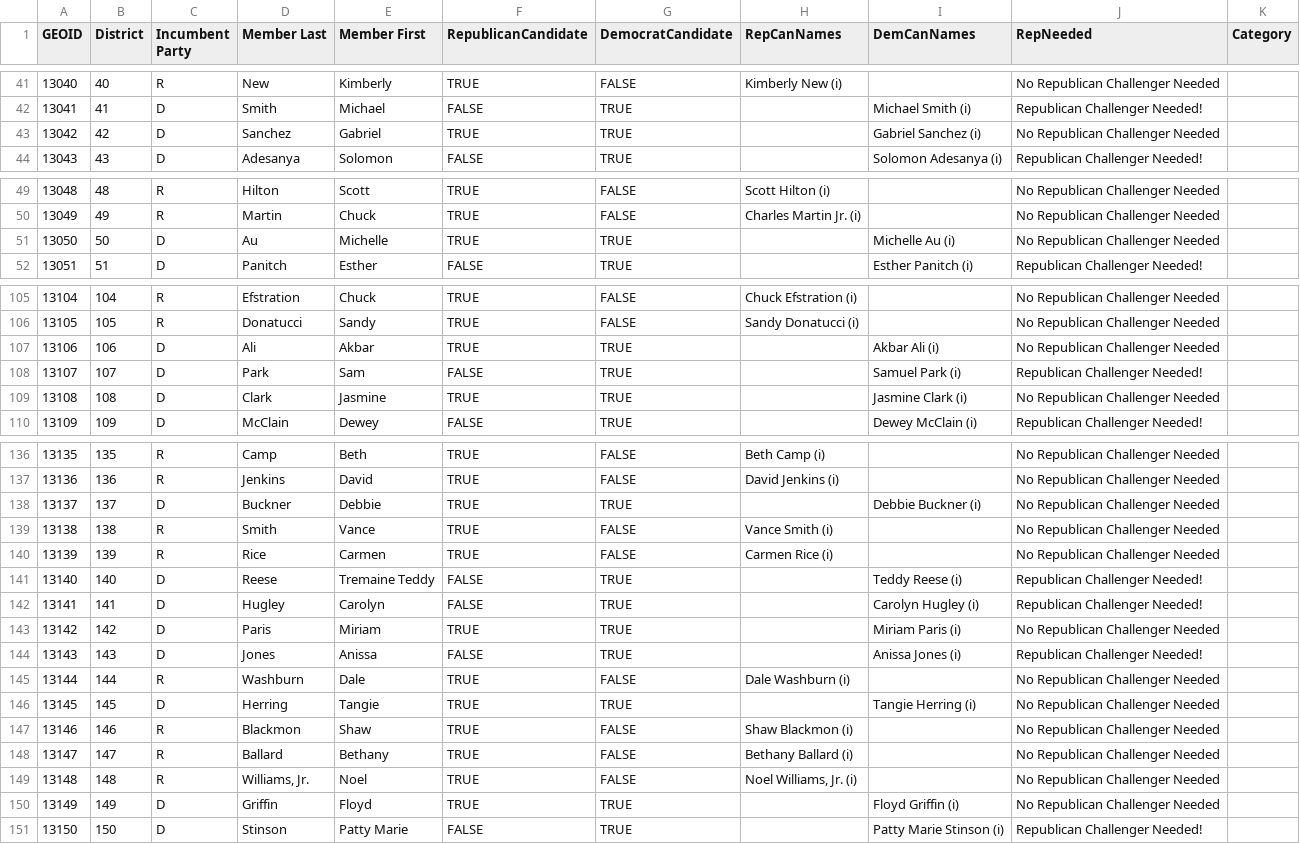
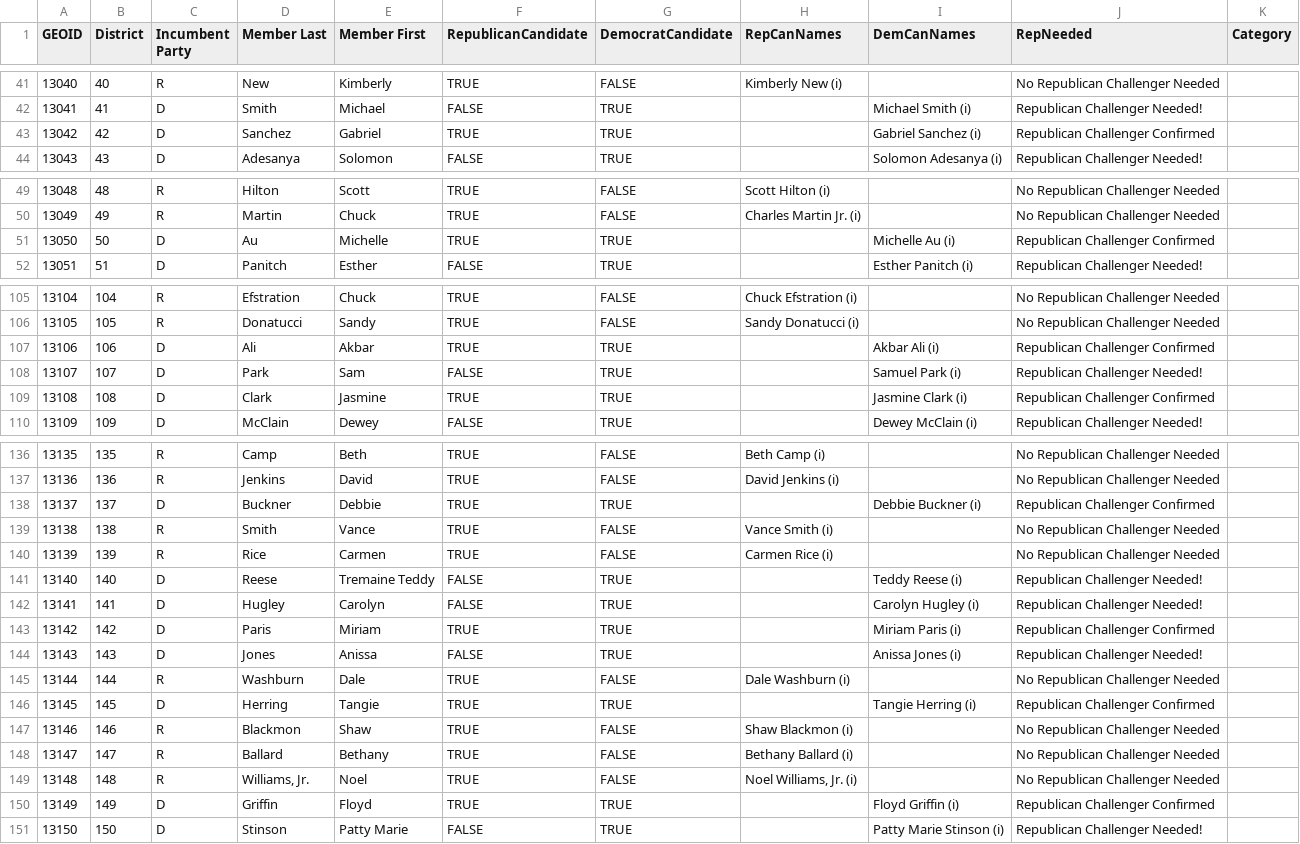
Before and after one commit to aclatl/aclatl.github.io, a CSV file: HouseDataCSV.csv, drawn as a sheet; only a part is shown, gaps mark what is left out; the diff covers the shown part only.

Commit message:
Update HouseDataCSV.csv

```diff
--- a/HouseDataCSV.csv
+++ b/HouseDataCSV.csv
@@ -42,3 +42,3 @@ GEOID,District,Incumbent Party,Member Last,Member First,RepublicanCandidate,Demo
 13041,41,D,Smith,Michael,FALSE,TRUE,,Michael Smith (i),Republican Challenger Needed!,
-13042,42,D,Sanchez,Gabriel,TRUE,TRUE,,Gabriel Sanchez (i),No Republican Challenger Needed,
+13042,42,D,Sanchez,Gabriel,TRUE,TRUE,,Gabriel Sanchez (i),Republican Challenger Confirmed,
 13043,43,D,Adesanya,Solomon,FALSE,TRUE,,Solomon Adesanya (i),Republican Challenger Needed!,
@@ -50,3 +50,3 @@ GEOID,District,Incumbent Party,Member Last,Member First,RepublicanCandidate,Demo
 13049,49,R,Martin,Chuck,TRUE,FALSE,Charles Martin Jr. (i),,No Republican Challenger Needed,
-13050,50,D,Au,Michelle,TRUE,TRUE,,Michelle Au (i),No Republican Challenger Needed,
+13050,50,D,Au,Michelle,TRUE,TRUE,,Michelle Au (i),Republican Challenger Confirmed,
 13051,51,D,Panitch,Esther,FALSE,TRUE,,Esther Panitch (i),Republican Challenger Needed!,
@@ -106,5 +106,5 @@ GEOID,District,Incumbent Party,Member Last,Member First,RepublicanCandidate,Demo
 13105,105,R,Donatucci,Sandy,TRUE,FALSE,Sandy Donatucci (i),,No Republican Challenger Needed,
-13106,106,D,Ali,Akbar,TRUE,TRUE,,Akbar Ali (i),No Republican Challenger Needed,
+13106,106,D,Ali,Akbar,TRUE,TRUE,,Akbar Ali (i),Republican Challenger Confirmed,
 13107,107,D,Park,Sam,FALSE,TRUE,,Samuel Park (i),Republican Challenger Needed!,
-13108,108,D,Clark,Jasmine,TRUE,TRUE,,Jasmine Clark (i),No Republican Challenger Needed,
+13108,108,D,Clark,Jasmine,TRUE,TRUE,,Jasmine Clark (i),Republican Challenger Confirmed,
 13109,109,D,McClain,Dewey,FALSE,TRUE,,Dewey McClain (i),Republican Challenger Needed!,
@@ -137,3 +137,3 @@ GEOID,District,Incumbent Party,Member Last,Member First,RepublicanCandidate,Demo
 13136,136,R,Jenkins,David,TRUE,FALSE,David Jenkins (i),,No Republican Challenger Needed,
-13137,137,D,Buckner,Debbie,TRUE,TRUE,,Debbie Buckner (i),No Republican Challenger Needed,
+13137,137,D,Buckner,Debbie,TRUE,TRUE,,Debbie Buckner (i),Republican Challenger Confirmed,
 13138,138,R,Smith,Vance,TRUE,FALSE,Vance Smith (i),,No Republican Challenger Needed,
@@ -142,6 +142,6 @@ GEOID,District,Incumbent Party,Member Last,Member First,RepublicanCandidate,Demo
 13141,141,D,Hugley,Carolyn,FALSE,TRUE,,Carolyn Hugley (i),Republican Challenger Needed!,
-13142,142,D,Paris,Miriam,TRUE,TRUE,,Miriam Paris (i),No Republican Challenger Needed,
+13142,142,D,Paris,Miriam,TRUE,TRUE,,Miriam Paris (i),Republican Challenger Confirmed,
 13143,143,D,Jones,Anissa,FALSE,TRUE,,Anissa Jones (i),Republican Challenger Needed!,
 13144,144,R,Washburn,Dale,TRUE,FALSE,Dale Washburn (i),,No Republican Challenger Needed,
-13145,145,D,Herring,Tangie,TRUE,TRUE,,Tangie Herring (i),No Republican Challenger Needed,
+13145,145,D,Herring,Tangie,TRUE,TRUE,,Tangie Herring (i),Republican Challenger Confirmed,
 13146,146,R,Blackmon,Shaw,TRUE,FALSE,Shaw Blackmon (i),,No Republican Challenger Needed,
@@ -149,3 +149,3 @@ GEOID,District,Incumbent Party,Member Last,Member First,RepublicanCandidate,Demo
 13148,148,R,"Williams, Jr.",Noel,TRUE,FALSE,"Noel Williams, Jr. (i)",,No Republican Challenger Needed,
-13149,149,D,Griffin,Floyd,TRUE,TRUE,,Floyd Griffin (i),No Republican Challenger Needed,
+13149,149,D,Griffin,Floyd,TRUE,TRUE,,Floyd Griffin (i),Republican Challenger Confirmed,
 13150,150,D,Stinson,Patty Marie,FALSE,TRUE,,Patty Marie Stinson (i),Republican Challenger Needed!,
```
Also changed, not shown: 3 edited cells elsewhere in this file.
